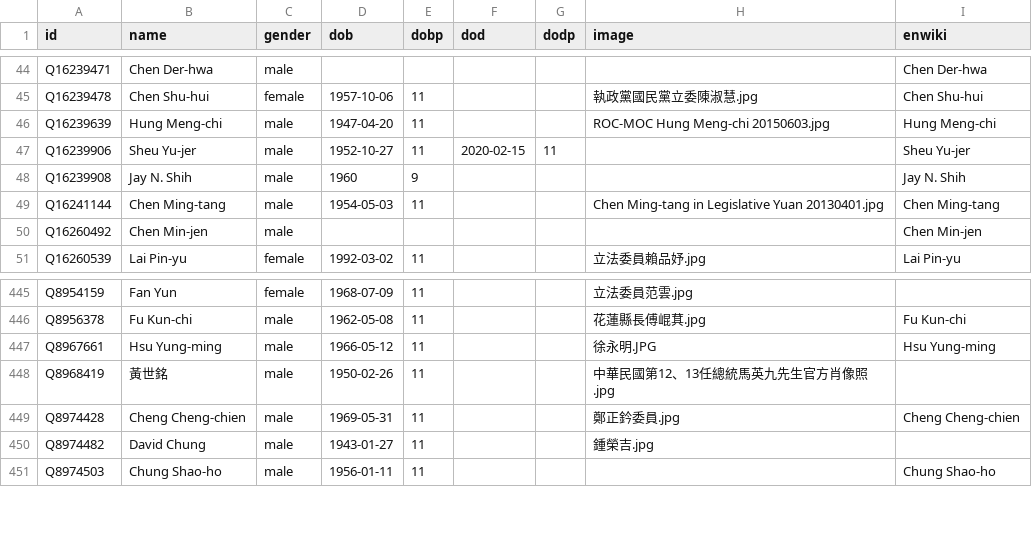
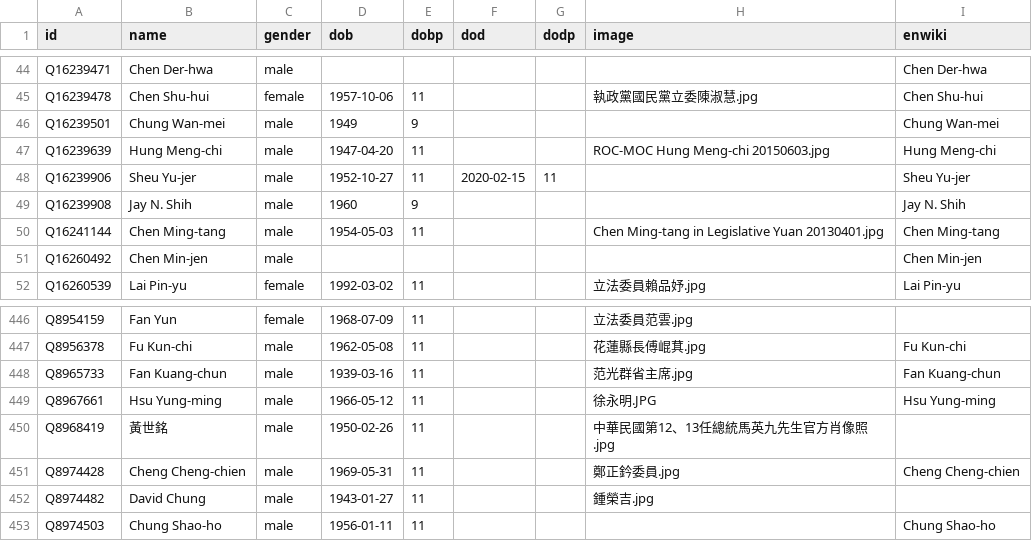
Before and after one commit to every-politician-scrapers/taiwan, a CSV file: html/bio.csv, drawn as a sheet; only a part is shown, gaps mark what is left out; the diff names each change by its address in the sheet, - before the commit and + after, or states it on an @@ line.

```diff
--- a/html/bio.csv
+++ b/html/bio.csv
+row 46: Q16239501 | Chung Wan-mei | male | 1949 | 9 |  |  |  | Chung Wan-mei
+row 448: Q8965733 | Fan Kuang-chun | male | 1939-03-16 | 11 |  |  | 范光群省主席.jpg | Fan Kuang-chun
```
Also changed, not shown: html/holders21.csv, html/predecessors.csv, 2 other files.
